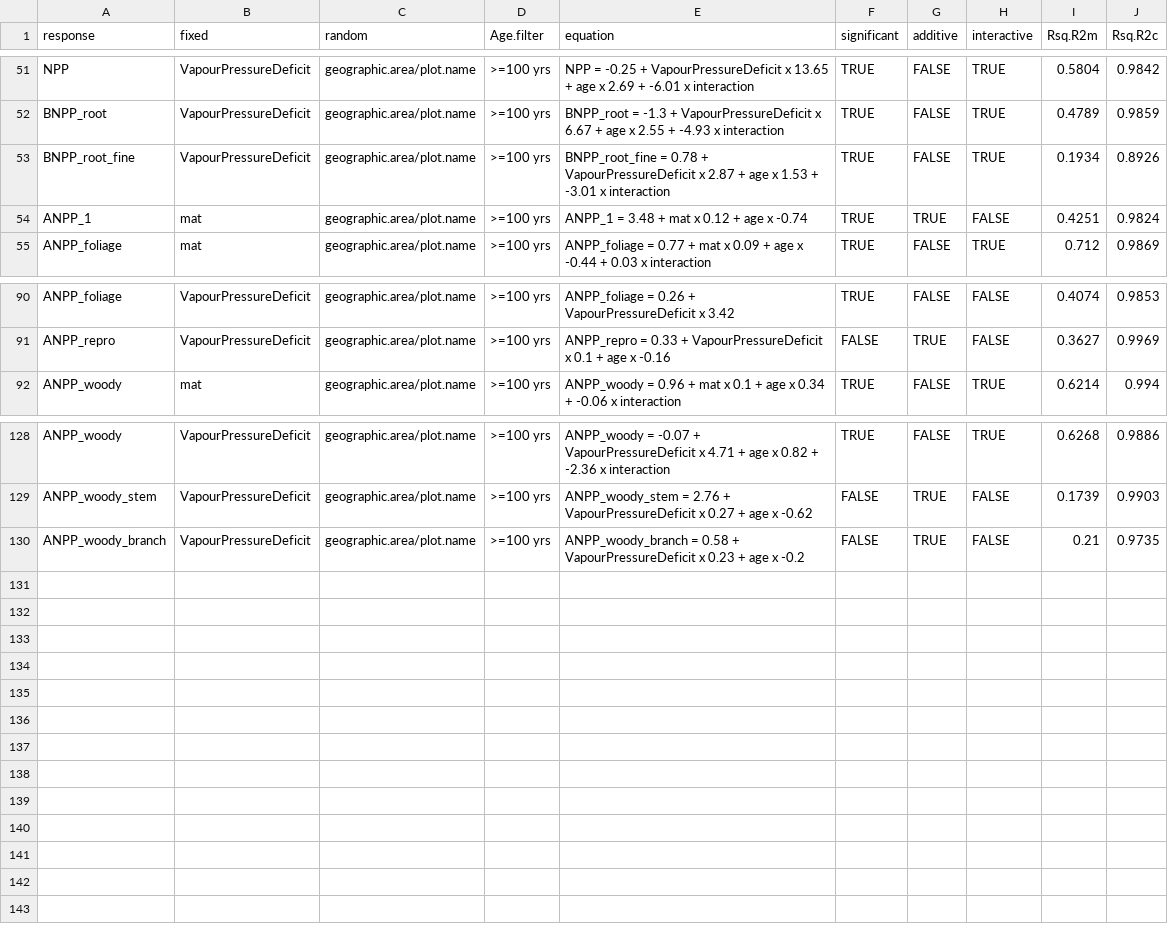
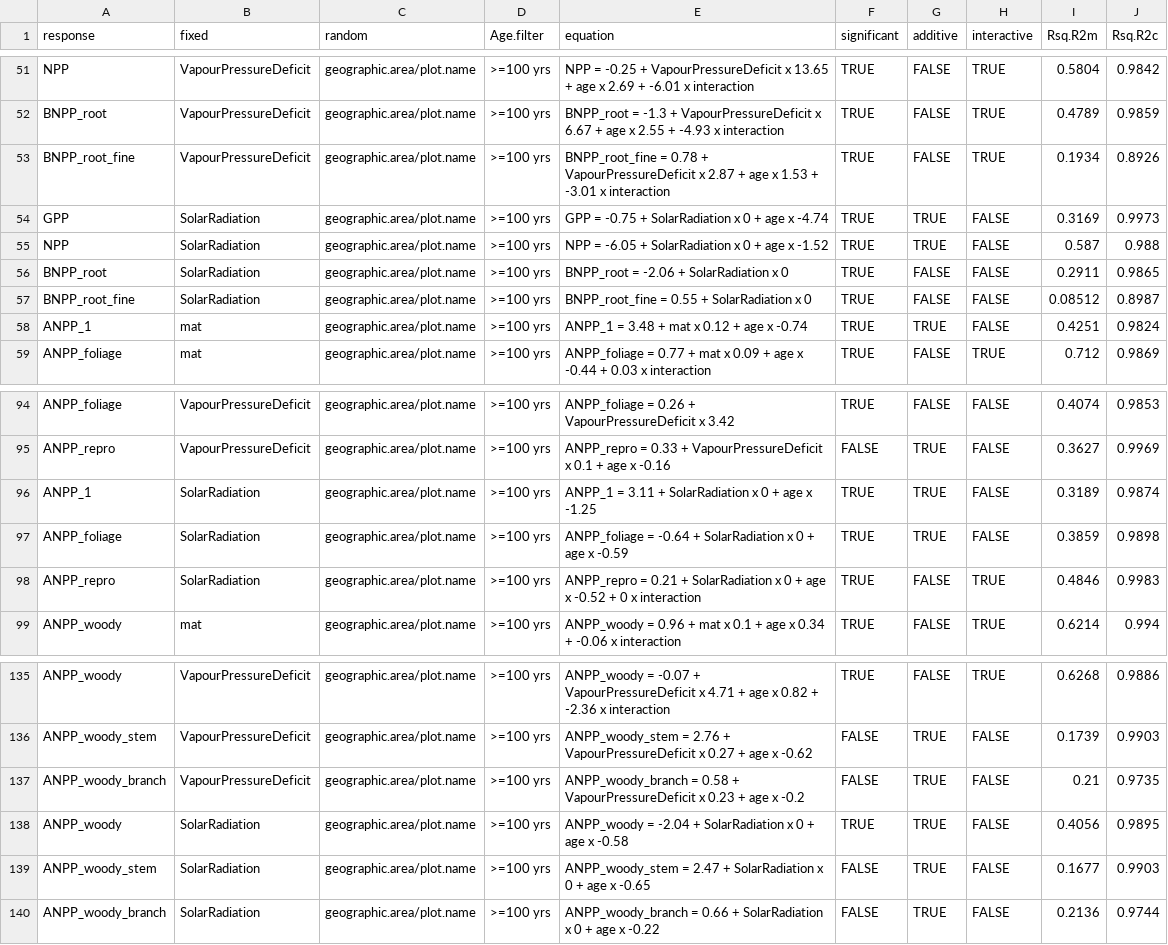
Before and after one commit to forc-db/Global_Productivity, a CSV file: results/global_trend_models_masl.csv, drawn as a sheet; only a part is shown, gaps mark what is left out; the diff names each change by its address in the sheet, - before the commit and + after, or states it on an @@ line.

Commit message:
Update global_trend_models_masl.csv

```diff
--- a/results/global_trend_models_masl.csv
+++ b/results/global_trend_models_masl.csv
+row 54: GPP | SolarRadiation | geographic.area/plot.name | >=100 yrs | GPP = -0.75 + SolarRadiation x 0 + age x -4.74 | TRUE | TRUE | FALSE | 0.3169 | 0.9973
+row 55: NPP | SolarRadiation | geographic.area/plot.name | >=100 yrs | NPP = -6.05 + SolarRadiation x 0 + age x -1.52 | TRUE | TRUE | FALSE | 0.587 | 0.988
+row 56: BNPP_root | SolarRadiation | geographic.area/plot.name | >=100 yrs | BNPP_root = -2.06 + SolarRadiation x 0 | TRUE | FALSE | FALSE | 0.2911 | 0.9865
+row 57: BNPP_root_fine | SolarRadiation | geographic.area/plot.name | >=100 yrs | BNPP_root_fine = 0.55 + SolarRadiation x 0 | TRUE | FALSE | FALSE | 0.08512 | 0.8987
+row 96: ANPP_1 | SolarRadiation | geographic.area/plot.name | >=100 yrs | ANPP_1 = 3.11 + SolarRadiation x 0 + age x -1.25 | TRUE | TRUE | FALSE | 0.3189 | 0.9874
+row 97: ANPP_foliage | SolarRadiation | geographic.area/plot.name | >=100 yrs | ANPP_foliage = -0.64 + SolarRadiation x 0 + age x -0.59 | TRUE | TRUE | FALSE | 0.3859 | 0.9898
+row 98: ANPP_repro | SolarRadiation | geographic.area/plot.name | >=100 yrs | ANPP_repro = 0.21 + SolarRadiation x 0 + age x -0.52 + 0 x interaction | TRUE | FALSE | TRUE | 0.4846 | 0.9983
+row 138: ANPP_woody | SolarRadiation | geographic.area/plot.name | >=100 yrs | ANPP_woody = -2.04 + SolarRadiation x 0 + age x -0.58 | TRUE | TRUE | FALSE | 0.4056 | 0.9895
+row 139: ANPP_woody_stem | SolarRadiation | geographic.area/plot.name | >=100 yrs | ANPP_woody_stem = 2.47 + SolarRadiation x 0 + age x -0.65 | FALSE | TRUE | FALSE | 0.1677 | 0.9903
+row 140: ANPP_woody_branch | SolarRadiation | geographic.area/plot.name | >=100 yrs | ANPP_woody_branch = 0.66 + SolarRadiation x 0 + age x -0.22 | FALSE | TRUE | FALSE | 0.2136 | 0.9744
```
